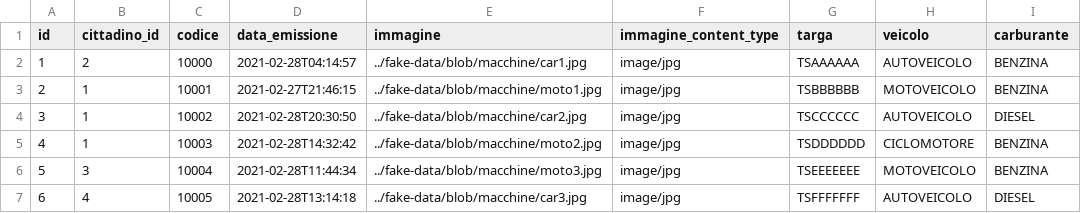
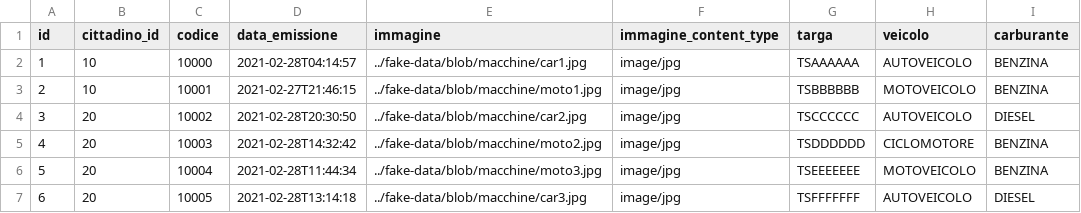
Before and after one commit to xcesco/benzapp-backend, a CSV file: src/main/resources/config/liquibase/fake-data/tessere.csv, drawn as a sheet.

```diff
--- a/src/main/resources/config/liquibase/fake-data/tessere.csv
+++ b/src/main/resources/config/liquibase/fake-data/tessere.csv
@@ -1,7 +1,7 @@
 id;cittadino_id;codice;data_emissione;immagine;immagine_content_type;targa;veicolo;carburante
-1;2;10000;2021-02-28T04:14:57;../fake-data/blob/macchine/car1.jpg;image/jpg;TSAAAAAA;AUTOVEICOLO;BENZINA
-2;1;10001;2021-02-27T21:46:15;../fake-data/blob/macchine/moto1.jpg;image/jpg;TSBBBBBB;MOTOVEICOLO;BENZINA
-3;1;10002;2021-02-28T20:30:50;../fake-data/blob/macchine/car2.jpg;image/jpg;TSCCCCCC;AUTOVEICOLO;DIESEL
-4;1;10003;2021-02-28T14:32:42;../fake-data/blob/macchine/moto2.jpg;image/jpg;TSDDDDDD;CICLOMOTORE;BENZINA
-5;3;10004;2021-02-28T11:44:34;../fake-data/blob/macchine/moto3.jpg;image/jpg;TSEEEEEEE;MOTOVEICOLO;BENZINA
-6;4;10005;2021-02-28T13:14:18;../fake-data/blob/macchine/car3.jpg;image/jpg;TSFFFFFFF;AUTOVEICOLO;DIESEL
+1;10;10000;2021-02-28T04:14:57;../fake-data/blob/macchine/car1.jpg;image/jpg;TSAAAAAA;AUTOVEICOLO;BENZINA
+2;10;10001;2021-02-27T21:46:15;../fake-data/blob/macchine/moto1.jpg;image/jpg;TSBBBBBB;MOTOVEICOLO;BENZINA
+3;20;10002;2021-02-28T20:30:50;../fake-data/blob/macchine/car2.jpg;image/jpg;TSCCCCCC;AUTOVEICOLO;DIESEL
+4;20;10003;2021-02-28T14:32:42;../fake-data/blob/macchine/moto2.jpg;image/jpg;TSDDDDDD;CICLOMOTORE;BENZINA
+5;20;10004;2021-02-28T11:44:34;../fake-data/blob/macchine/moto3.jpg;image/jpg;TSEEEEEEE;MOTOVEICOLO;BENZINA
+6;20;10005;2021-02-28T13:14:18;../fake-data/blob/macchine/car3.jpg;image/jpg;TSFFFFFFF;AUTOVEICOLO;DIESEL
```
Also changed, not shown: src/main/resources/config/liquibase/fake-data/cittadini.csv, src/main/resources/config/liquibase/fake-data/gestori.csv, 6 other files.
